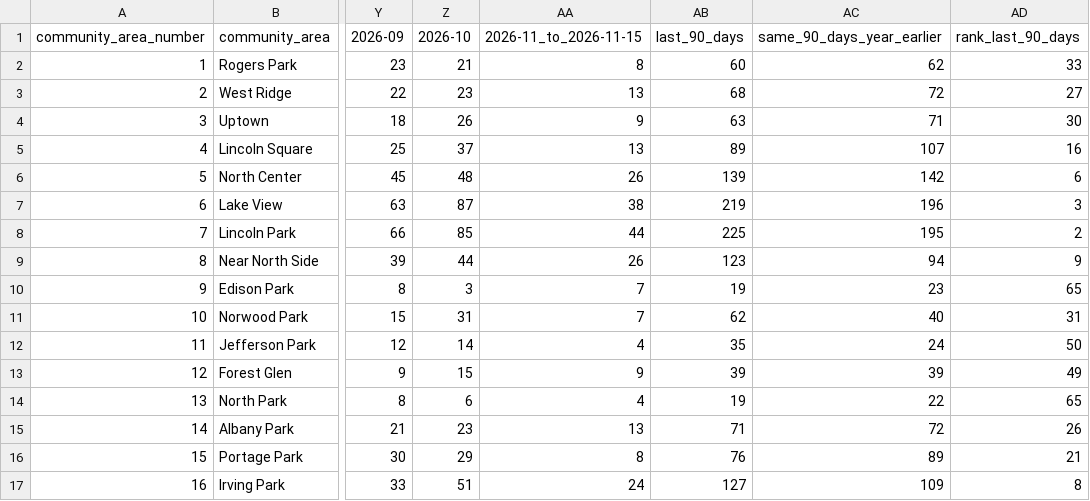
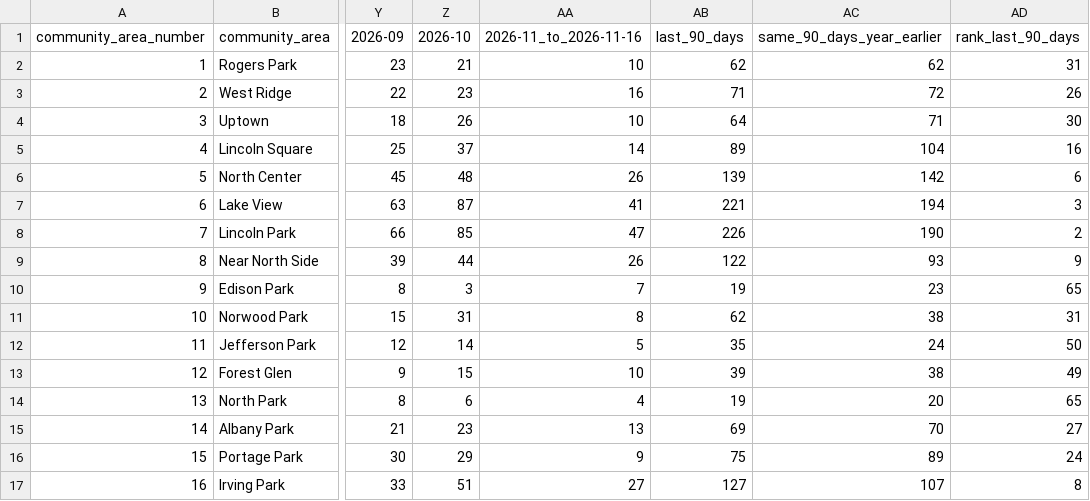
Before and after one commit to proofnotfluff-a11y/Proofnotfluff-pins, a CSV file: docs/chicago-dumpster-permits/chicago-dumpster-permits-by-community-area.csv, drawn as a sheet; only a part is shown, gaps mark what is left out; the diff covers the shown part only; the diff names each change by its address in the sheet, - before the commit and + after, or states it on an @@ line.

Commit message:
Chicago dumpster permit counts 2026-11-17

```diff
--- a/docs/chicago-dumpster-permits/chicago-dumpster-permits-by-community-area.csv
+++ b/docs/chicago-dumpster-permits/chicago-dumpster-permits-by-community-area.csv
-AA1: 2026-11_to_2026-11-15
+AA1: 2026-11_to_2026-11-16
-AA2 (2026-11_to_2026-11-16): 8
+AA2 (2026-11_to_2026-11-16): 10
-AB2 (last_90_days): 60
+AB2 (last_90_days): 62
-AD2 (rank_last_90_days): 33
+AD2 (rank_last_90_days): 31
-AA3 (2026-11_to_2026-11-16): 13
+AA3 (2026-11_to_2026-11-16): 16
-AB3 (last_90_days): 68
+AB3 (last_90_days): 71
-AD3 (rank_last_90_days): 27
+AD3 (rank_last_90_days): 26
-AA4 (2026-11_to_2026-11-16): 9
+AA4 (2026-11_to_2026-11-16): 10
-AB4 (last_90_days): 63
+AB4 (last_90_days): 64
-AA5 (2026-11_to_2026-11-16): 13
+AA5 (2026-11_to_2026-11-16): 14
-AC5 (same_90_days_year_earlier): 107
+AC5 (same_90_days_year_earlier): 104
-AA7 (2026-11_to_2026-11-16): 38
+AA7 (2026-11_to_2026-11-16): 41
-AB7 (last_90_days): 219
+AB7 (last_90_days): 221
-AC7 (same_90_days_year_earlier): 196
+AC7 (same_90_days_year_earlier): 194
-AA8 (2026-11_to_2026-11-16): 44
+AA8 (2026-11_to_2026-11-16): 47
-AB8 (last_90_days): 225
+AB8 (last_90_days): 226
-AC8 (same_90_days_year_earlier): 195
+AC8 (same_90_days_year_earlier): 190
-AB9 (last_90_days): 123
+AB9 (last_90_days): 122
-AC9 (same_90_days_year_earlier): 94
+AC9 (same_90_days_year_earlier): 93
-AA11 (2026-11_to_2026-11-16): 7
+AA11 (2026-11_to_2026-11-16): 8
-AC11 (same_90_days_year_earlier): 40
+AC11 (same_90_days_year_earlier): 38
-AA12 (2026-11_to_2026-11-16): 4
+AA12 (2026-11_to_2026-11-16): 5
-AA13 (2026-11_to_2026-11-16): 9
+AA13 (2026-11_to_2026-11-16): 10
-AC13 (same_90_days_year_earlier): 39
+AC13 (same_90_days_year_earlier): 38
-AC14 (same_90_days_year_earlier): 22
+AC14 (same_90_days_year_earlier): 20
-AB15 (last_90_days): 71
+AB15 (last_90_days): 69
-AC15 (same_90_days_year_earlier): 72
+AC15 (same_90_days_year_earlier): 70
-AD15 (rank_last_90_days): 26
+AD15 (rank_last_90_days): 27
-AA16 (2026-11_to_2026-11-16): 8
+AA16 (2026-11_to_2026-11-16): 9
-AB16 (last_90_days): 76
+AB16 (last_90_days): 75
-AD16 (rank_last_90_days): 21
+AD16 (rank_last_90_days): 24
-AA17 (2026-11_to_2026-11-16): 24
+AA17 (2026-11_to_2026-11-16): 27
-AC17 (same_90_days_year_earlier): 109
+AC17 (same_90_days_year_earlier): 107
```
Also changed, not shown: 110 edited cells elsewhere in this file, 5 other files.
